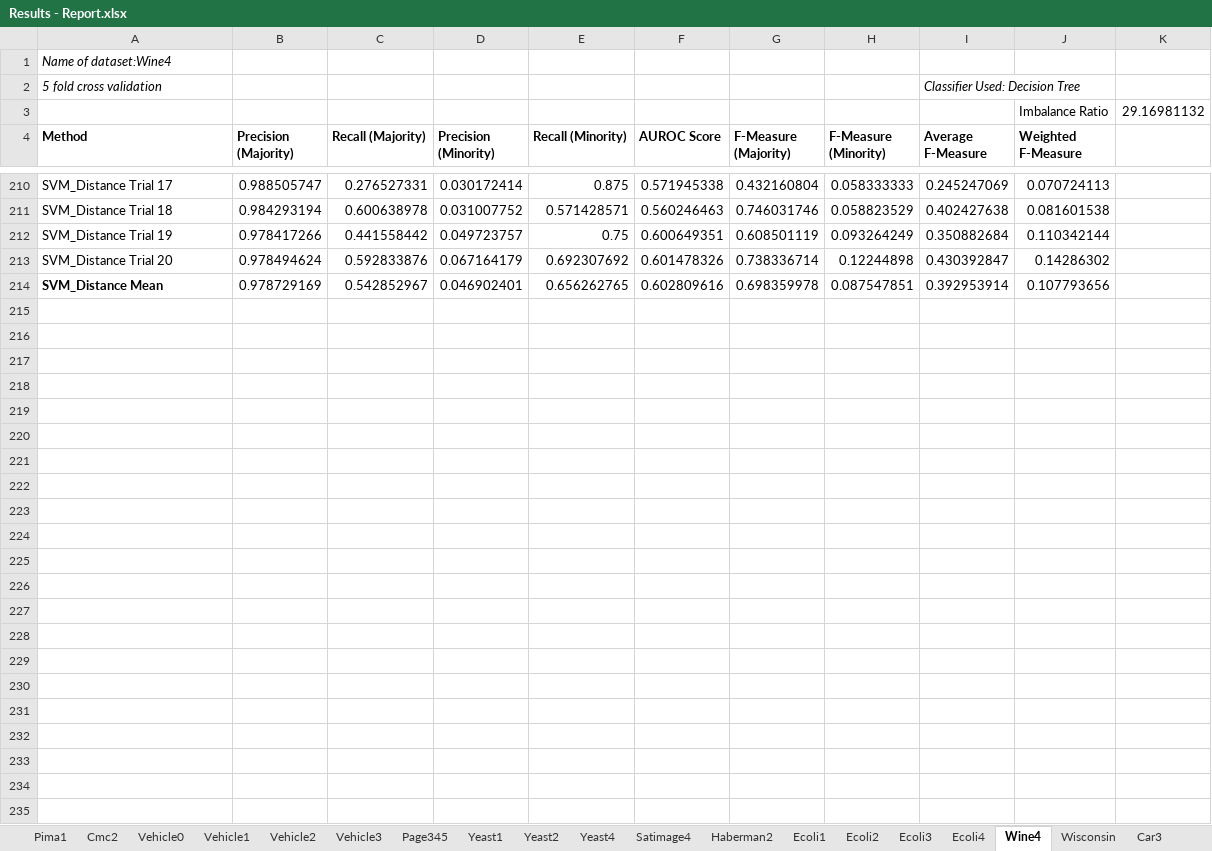
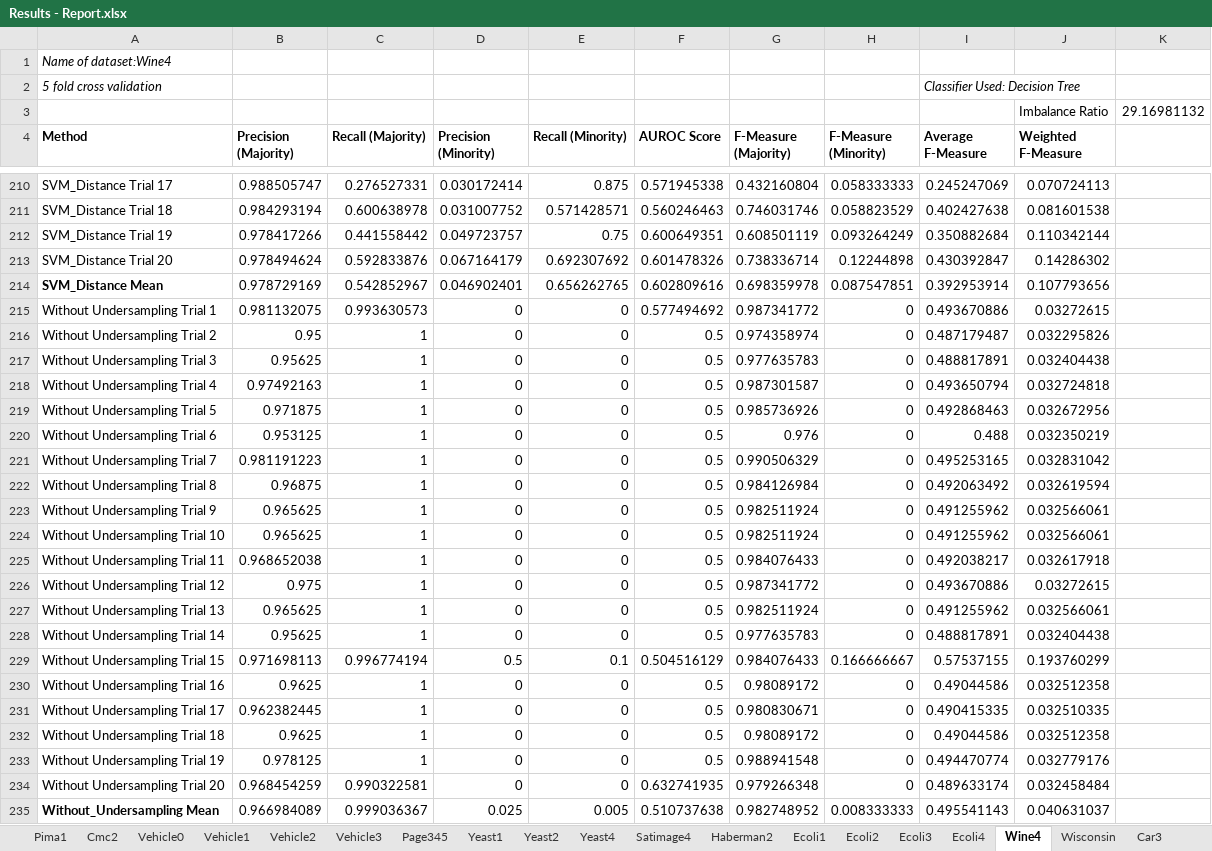
Before and after one commit to jeshuren/topic-modeling-based-weighting-framework, an Excel workbook: Results - Report.xlsx, sheet Wine4, drawn as a sheet; only a part is shown, gaps mark what is left out; values as stored, in another font and other column widths than the file's, no borders; the diff names each change by its address in the sheet, - before the commit and + after, or states it on an @@ line.

```diff
--- a/Results - Report.xlsx (sheet Wine4)
+++ b/Results - Report.xlsx (sheet Wine4)
+row 215: Without Undersampling Trial 1 | 0.981132075 | 0.993630573 | 0 | 0 | 0.577494692 | 0.987341772 | 0 | 0.493670886 | 0.03272615
+row 216: Without Undersampling Trial 2 | 0.95 | 1 | 0 | 0 | 0.5 | 0.974358974 | 0 | 0.487179487 | 0.032295826
+row 217: Without Undersampling Trial 3 | 0.95625 | 1 | 0 | 0 | 0.5 | 0.977635783 | 0 | 0.488817891 | 0.032404438
+row 218: Without Undersampling Trial 4 | 0.97492163 | 1 | 0 | 0 | 0.5 | 0.987301587 | 0 | 0.493650794 | 0.032724818
+row 219: Without Undersampling Trial 5 | 0.971875 | 1 | 0 | 0 | 0.5 | 0.985736926 | 0 | 0.492868463 | 0.032672956
+row 220: Without Undersampling Trial 6 | 0.953125 | 1 | 0 | 0 | 0.5 | 0.976 | 0 | 0.488 | 0.032350219
+row 221: Without Undersampling Trial 7 | 0.981191223 | 1 | 0 | 0 | 0.5 | 0.990506329 | 0 | 0.495253165 | 0.032831042
+row 222: Without Undersampling Trial 8 | 0.96875 | 1 | 0 | 0 | 0.5 | 0.984126984 | 0 | 0.492063492 | 0.032619594
+row 223: Without Undersampling Trial 9 | 0.965625 | 1 | 0 | 0 | 0.5 | 0.982511924 | 0 | 0.491255962 | 0.032566061
+row 224: Without Undersampling Trial 10 | 0.965625 | 1 | 0 | 0 | 0.5 | 0.982511924 | 0 | 0.491255962 | 0.032566061
+row 225: Without Undersampling Trial 11 | 0.968652038 | 1 | 0 | 0 | 0.5 | 0.984076433 | 0 | 0.492038217 | 0.032617918
+row 226: Without Undersampling Trial 12 | 0.975 | 1 | 0 | 0 | 0.5 | 0.987341772 | 0 | 0.493670886 | 0.03272615
+row 227: Without Undersampling Trial 13 | 0.965625 | 1 | 0 | 0 | 0.5 | 0.982511924 | 0 | 0.491255962 | 0.032566061
+row 228: Without Undersampling Trial 14 | 0.95625 | 1 | 0 | 0 | 0.5 | 0.977635783 | 0 | 0.488817891 | 0.032404438
+row 229: Without Undersampling Trial 15 | 0.971698113 | 0.996774194 | 0.5 | 0.1 | 0.504516129 | 0.984076433 | 0.166666667 | 0.57537155 | 0.193760299
+row 230: Without Undersampling Trial 16 | 0.9625 | 1 | 0 | 0 | 0.5 | 0.98089172 | 0 | 0.49044586 | 0.032512358
+row 231: Without Undersampling Trial 17 | 0.962382445 | 1 | 0 | 0 | 0.5 | 0.980830671 | 0 | 0.490415335 | 0.032510335
+row 232: Without Undersampling Trial 18 | 0.9625 | 1 | 0 | 0 | 0.5 | 0.98089172 | 0 | 0.49044586 | 0.032512358
+row 233: Without Undersampling Trial 19 | 0.978125 | 1 | 0 | 0 | 0.5 | 0.988941548 | 0 | 0.494470774 | 0.032779176
+row 234: Without Undersampling Trial 20 | 0.968454259 | 0.990322581 | 0 | 0 | 0.632741935 | 0.979266348 | 0 | 0.489633174 | 0.032458484
+row 235: Without_Undersampling Mean | 0.966984089 | 0.999036367 | 0.025 | 0.005 | 0.510737638 | 0.982748952 | 0.008333333 | 0.495541143 | 0.040631037
```
Also changed, not shown: sheet Overview, sheet Poker, sheet Letter, sheet Connect4, sheet Car3, sheet Ecoli3, 19 more sheets, other sheet tabs.
